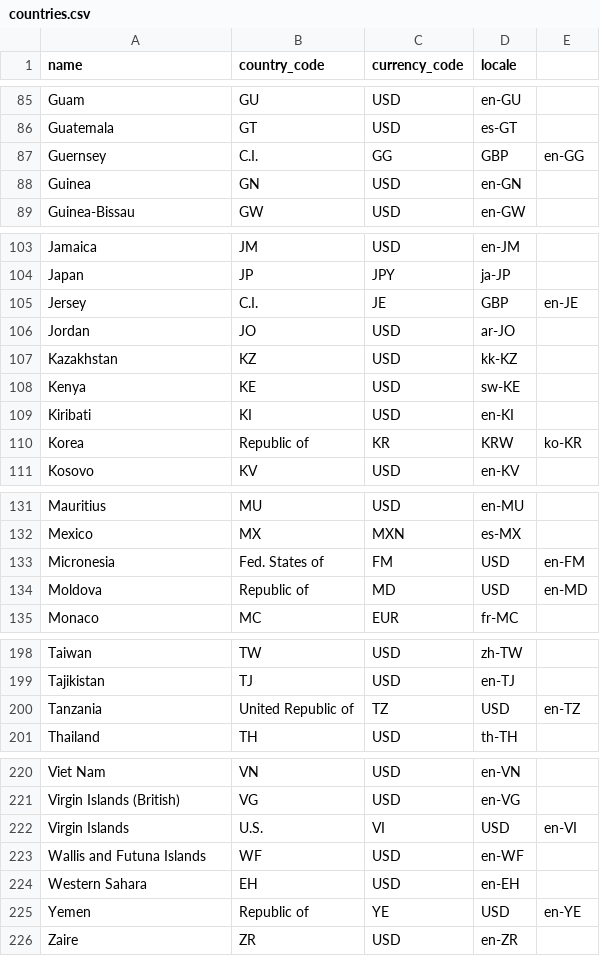
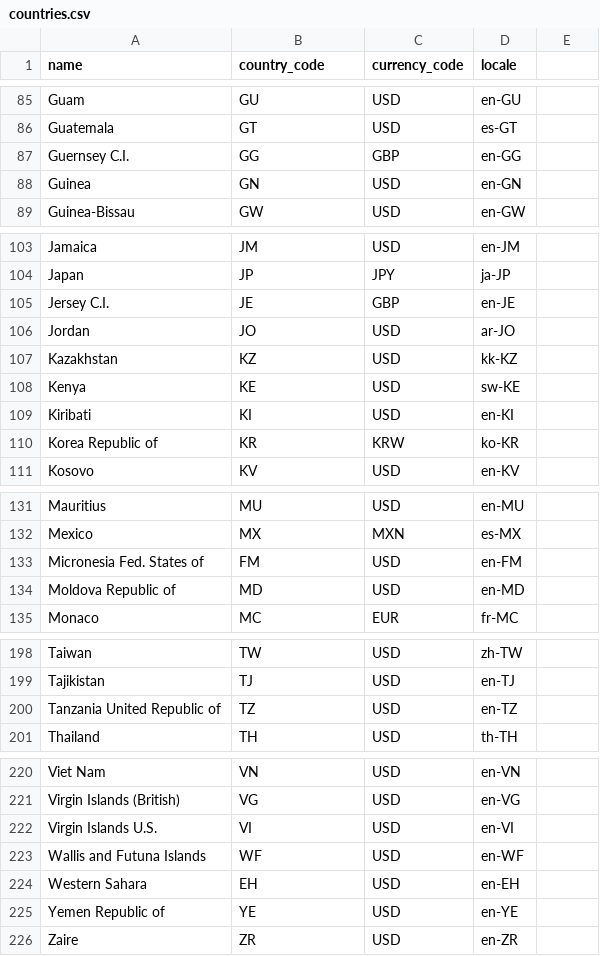
Before and after one commit to hivesolutions/budy, a CSV file: csv/countries.csv, drawn as a sheet; only a part is shown, gaps mark what is left out.

Commit message:
new country importing

```diff
--- a/csv/countries.csv
+++ b/csv/countries.csv
@@ -86,3 +86,3 @@ Guam,GU,USD,en-GU
 Guatemala,GT,USD,es-GT
-Guernsey, C.I.,GG,GBP,en-GG
+Guernsey C.I.,GG,GBP,en-GG
 Guinea,GN,USD,en-GN
@@ -104,3 +104,3 @@ Jamaica,JM,USD,en-JM
 Japan,JP,JPY,ja-JP
-Jersey, C.I.,JE,GBP,en-JE
+Jersey C.I.,JE,GBP,en-JE
 Jordan,JO,USD,ar-JO
@@ -109,3 +109,3 @@ Kenya,KE,USD,sw-KE
 Kiribati,KI,USD,en-KI
-Korea, Republic of,KR,KRW,ko-KR
+Korea Republic of,KR,KRW,ko-KR
 Kosovo,KV,USD,en-KV
@@ -132,4 +132,4 @@ Mauritius,MU,USD,en-MU
 Mexico,MX,MXN,es-MX
-Micronesia, Fed. States of,FM,USD,en-FM
-Moldova, Republic of,MD,USD,en-MD
+Micronesia Fed. States of,FM,USD,en-FM
+Moldova Republic of,MD,USD,en-MD
 Monaco,MC,EUR,fr-MC
@@ -199,3 +199,3 @@ Taiwan,TW,USD,zh-TW
 Tajikistan,TJ,USD,en-TJ
-Tanzania, United Republic of,TZ,USD,en-TZ
+Tanzania United Republic of,TZ,USD,en-TZ
 Thailand,TH,USD,th-TH
@@ -221,6 +221,6 @@ Viet Nam,VN,USD,en-VN
 Virgin Islands (British),VG,USD,en-VG
-Virgin Islands, U.S.,VI,USD,en-VI
+Virgin Islands U.S.,VI,USD,en-VI
 Wallis and Futuna Islands,WF,USD,en-WF
 Western Sahara,EH,USD,en-EH
-Yemen, Republic of,YE,USD,en-YE
+Yemen Republic of,YE,USD,en-YE
 Zaire,ZR,USD,en-ZR
```
Also changed, not shown: 1 other file.
